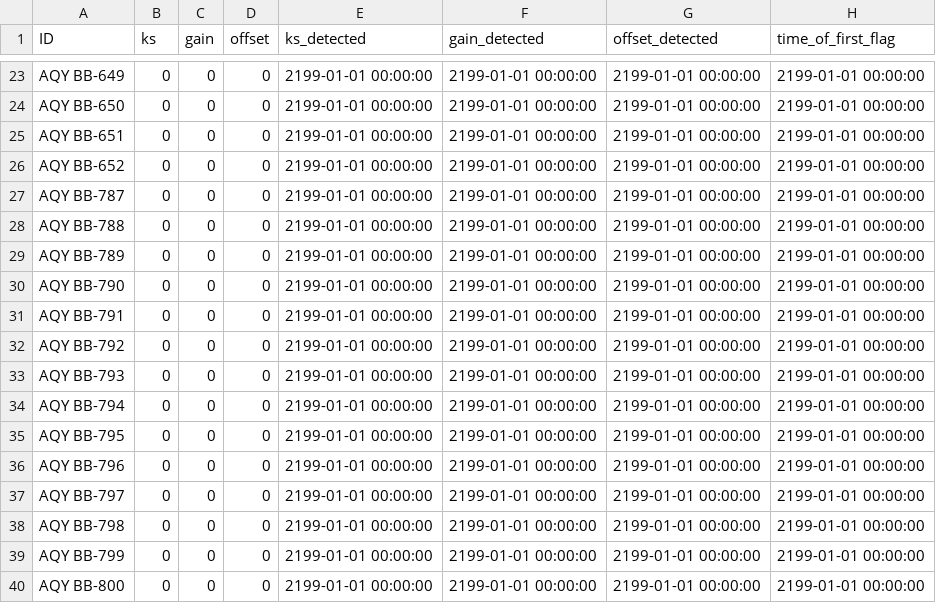
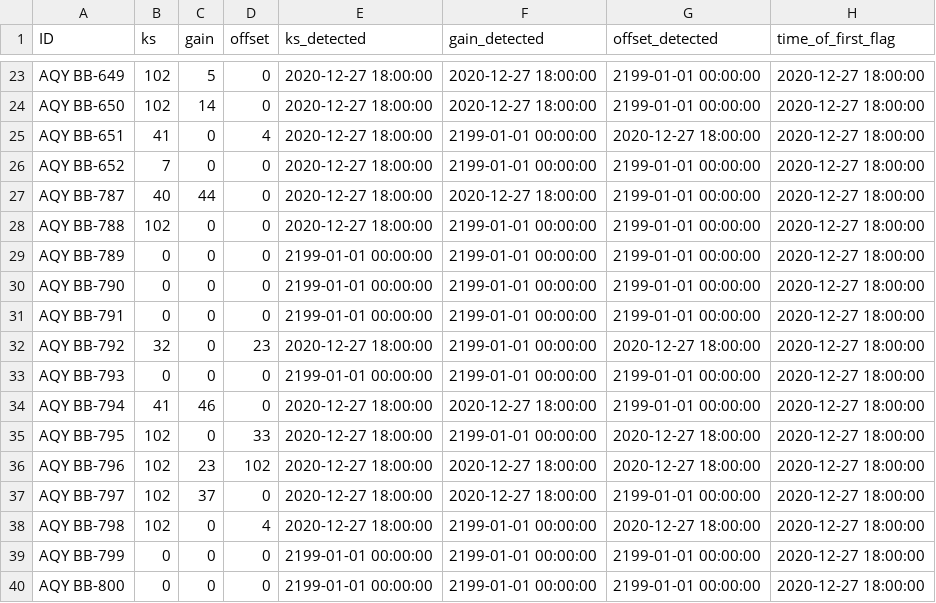
Before and after one commit to PSEHE/RAMN_Calibration, a CSV file: results/running_flags/running_flags_NO2.csv, drawn as a sheet; only a part is shown, gaps mark what is left out; the diff covers the shown part only.

```diff
--- a/results/running_flags/running_flags_NO2.csv
+++ b/results/running_flags/running_flags_NO2.csv
@@ -23,18 +23,18 @@
-"AQY BB-649",0,0,0,"2199-01-01 00:00:00","2199-01-01 00:00:00","2199-01-01 00:00:00","2199-01-01 00:00:00"
-"AQY BB-650",0,0,0,"2199-01-01 00:00:00","2199-01-01 00:00:00","2199-01-01 00:00:00","2199-01-01 00:00:00"
-"AQY BB-651",0,0,0,"2199-01-01 00:00:00","2199-01-01 00:00:00","2199-01-01 00:00:00","2199-01-01 00:00:00"
-"AQY BB-652",0,0,0,"2199-01-01 00:00:00","2199-01-01 00:00:00","2199-01-01 00:00:00","2199-01-01 00:00:00"
-"AQY BB-787",0,0,0,"2199-01-01 00:00:00","2199-01-01 00:00:00","2199-01-01 00:00:00","2199-01-01 00:00:00"
-"AQY BB-788",0,0,0,"2199-01-01 00:00:00","2199-01-01 00:00:00","2199-01-01 00:00:00","2199-01-01 00:00:00"
-"AQY BB-789",0,0,0,"2199-01-01 00:00:00","2199-01-01 00:00:00","2199-01-01 00:00:00","2199-01-01 00:00:00"
-"AQY BB-790",0,0,0,"2199-01-01 00:00:00","2199-01-01 00:00:00","2199-01-01 00:00:00","2199-01-01 00:00:00"
-"AQY BB-791",0,0,0,"2199-01-01 00:00:00","2199-01-01 00:00:00","2199-01-01 00:00:00","2199-01-01 00:00:00"
-"AQY BB-792",0,0,0,"2199-01-01 00:00:00","2199-01-01 00:00:00","2199-01-01 00:00:00","2199-01-01 00:00:00"
-"AQY BB-793",0,0,0,"2199-01-01 00:00:00","2199-01-01 00:00:00","2199-01-01 00:00:00","2199-01-01 00:00:00"
-"AQY BB-794",0,0,0,"2199-01-01 00:00:00","2199-01-01 00:00:00","2199-01-01 00:00:00","2199-01-01 00:00:00"
-"AQY BB-795",0,0,0,"2199-01-01 00:00:00","2199-01-01 00:00:00","2199-01-01 00:00:00","2199-01-01 00:00:00"
-"AQY BB-796",0,0,0,"2199-01-01 00:00:00","2199-01-01 00:00:00","2199-01-01 00:00:00","2199-01-01 00:00:00"
-"AQY BB-797",0,0,0,"2199-01-01 00:00:00","2199-01-01 00:00:00","2199-01-01 00:00:00","2199-01-01 00:00:00"
-"AQY BB-798",0,0,0,"2199-01-01 00:00:00","2199-01-01 00:00:00","2199-01-01 00:00:00","2199-01-01 00:00:00"
-"AQY BB-799",0,0,0,"2199-01-01 00:00:00","2199-01-01 00:00:00","2199-01-01 00:00:00","2199-01-01 00:00:00"
-"AQY BB-800",0,0,0,"2199-01-01 00:00:00","2199-01-01 00:00:00","2199-01-01 00:00:00","2199-01-01 00:00:00"
+"AQY BB-649",102,5,0,"2020-12-27 18:00:00","2020-12-27 18:00:00","2199-01-01 00:00:00","2020-12-27 18:00:00"
+"AQY BB-650",102,14,0,"2020-12-27 18:00:00","2020-12-27 18:00:00","2199-01-01 00:00:00","2020-12-27 18:00:00"
+"AQY BB-651",41,0,4,"2020-12-27 18:00:00","2199-01-01 00:00:00","2020-12-27 18:00:00","2020-12-27 18:00:00"
+"AQY BB-652",7,0,0,"2020-12-27 18:00:00","2199-01-01 00:00:00","2199-01-01 00:00:00","2020-12-27 18:00:00"
+"AQY BB-787",40,44,0,"2020-12-27 18:00:00","2020-12-27 18:00:00","2199-01-01 00:00:00","2020-12-27 18:00:00"
+"AQY BB-788",102,0,0,"2020-12-27 18:00:00","2199-01-01 00:00:00","2199-01-01 00:00:00","2020-12-27 18:00:00"
+"AQY BB-789",0,0,0,"2199-01-01 00:00:00","2199-01-01 00:00:00","2199-01-01 00:00:00","2020-12-27 18:00:00"
+"AQY BB-790",0,0,0,"2199-01-01 00:00:00","2199-01-01 00:00:00","2199-01-01 00:00:00","2020-12-27 18:00:00"
+"AQY BB-791",0,0,0,"2199-01-01 00:00:00","2199-01-01 00:00:00","2199-01-01 00:00:00","2020-12-27 18:00:00"
+"AQY BB-792",32,0,23,"2020-12-27 18:00:00","2199-01-01 00:00:00","2020-12-27 18:00:00","2020-12-27 18:00:00"
+"AQY BB-793",0,0,0,"2199-01-01 00:00:00","2199-01-01 00:00:00","2199-01-01 00:00:00","2020-12-27 18:00:00"
+"AQY BB-794",41,46,0,"2020-12-27 18:00:00","2020-12-27 18:00:00","2199-01-01 00:00:00","2020-12-27 18:00:00"
+"AQY BB-795",102,0,33,"2020-12-27 18:00:00","2199-01-01 00:00:00","2020-12-27 18:00:00","2020-12-27 18:00:00"
+"AQY BB-796",102,23,102,"2020-12-27 18:00:00","2020-12-27 18:00:00","2020-12-27 18:00:00","2020-12-27 18:00:00"
+"AQY BB-797",102,37,0,"2020-12-27 18:00:00","2020-12-27 18:00:00","2199-01-01 00:00:00","2020-12-27 18:00:00"
+"AQY BB-798",102,0,4,"2020-12-27 18:00:00","2199-01-01 00:00:00","2020-12-27 18:00:00","2020-12-27 18:00:00"
+"AQY BB-799",0,0,0,"2199-01-01 00:00:00","2199-01-01 00:00:00","2199-01-01 00:00:00","2020-12-27 18:00:00"
+"AQY BB-800",0,0,0,"2199-01-01 00:00:00","2199-01-01 00:00:00","2199-01-01 00:00:00","2020-12-27 18:00:00"
```
Also changed, not shown: 1 added row and 91 edited cells elsewhere in this file, proxy_sites.csv, results/running_flags/running_flags_O3.csv, 8 other files.
